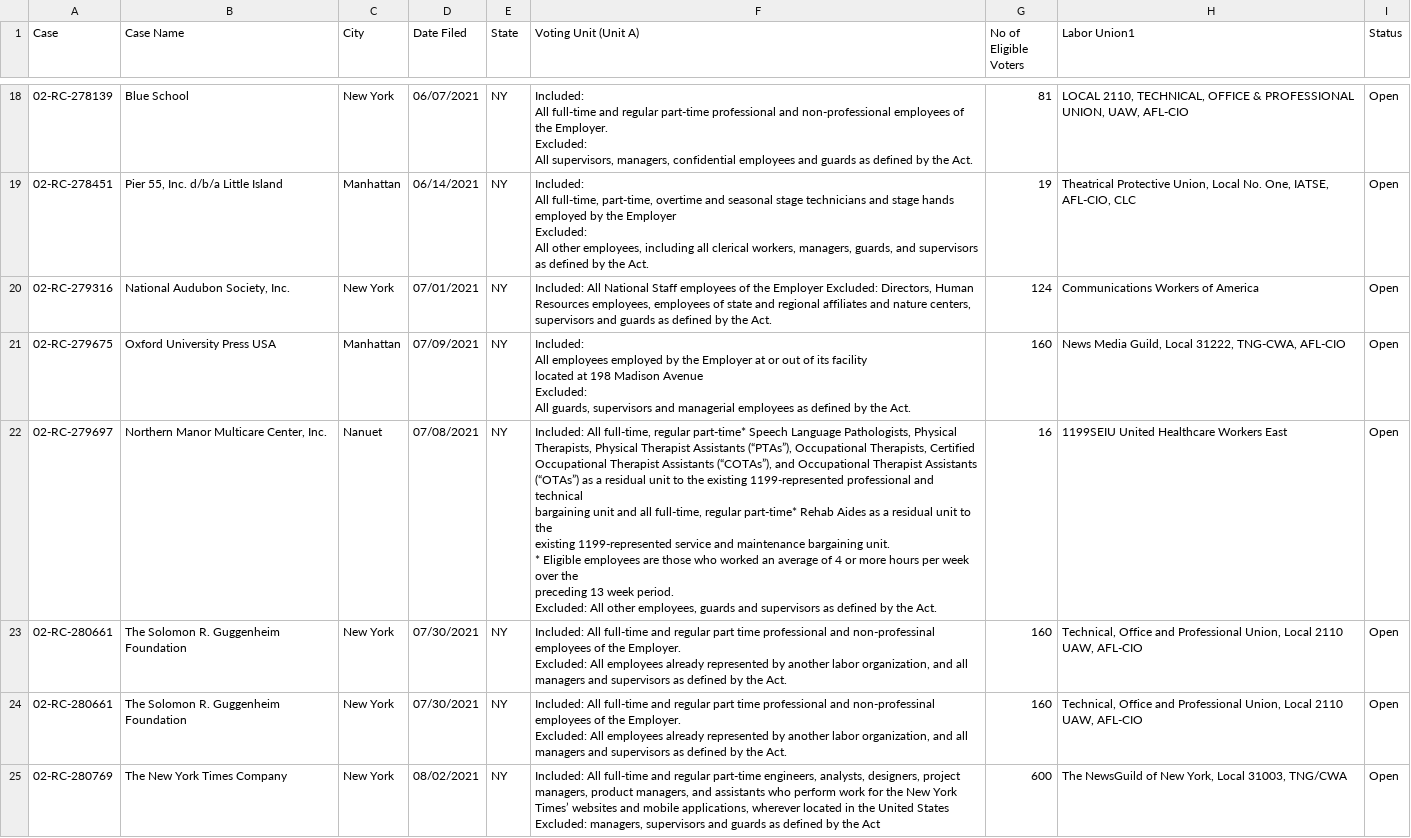
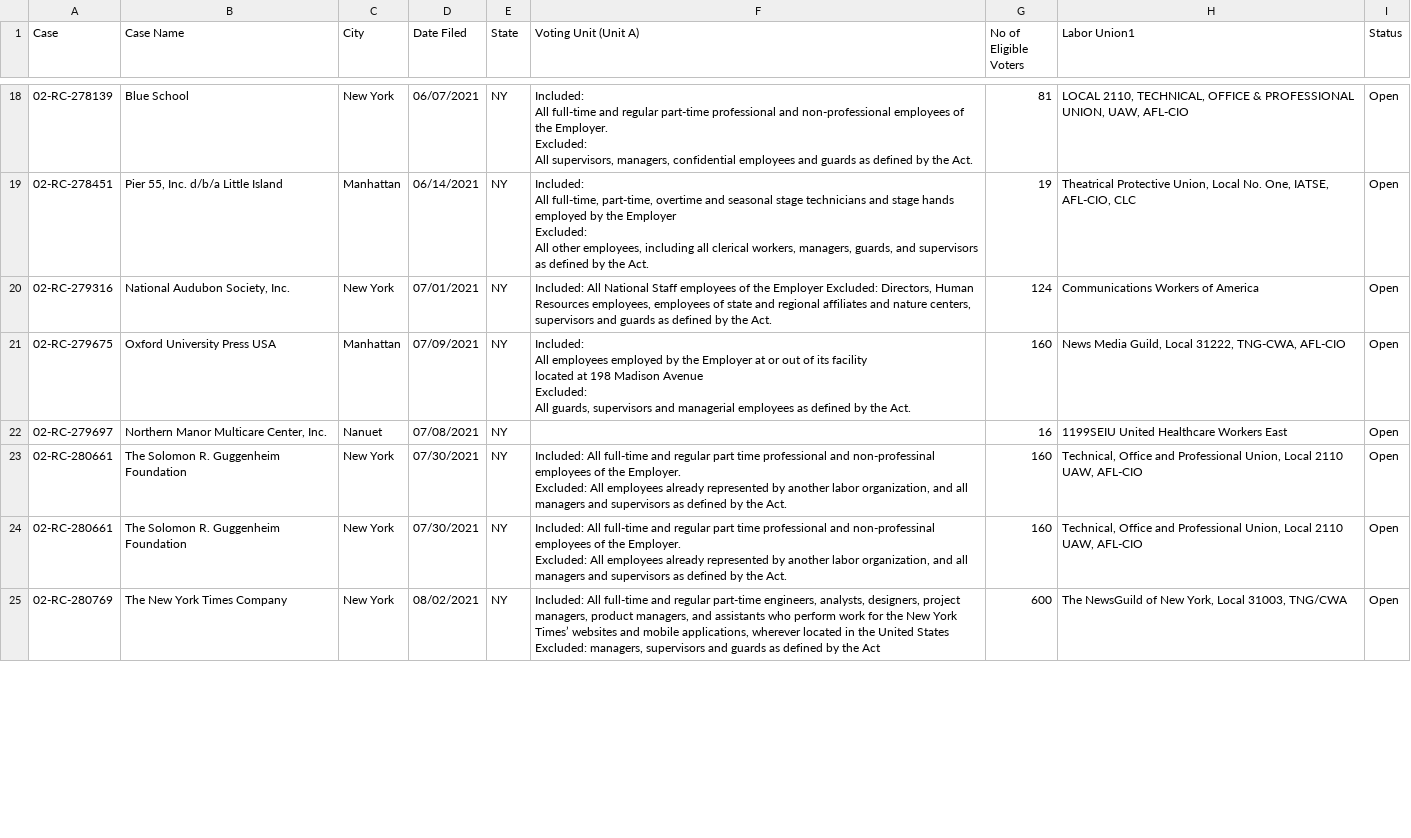
Before and after one commit to reuning/unionwebsite, a CSV file: gen/data/open_petitions.csv, drawn as a sheet; only a part is shown, gaps mark what is left out; the diff covers the shown part only.

Commit message:
Updated data

```diff
--- a/gen/data/open_petitions.csv
+++ b/gen/data/open_petitions.csv
@@ -47,13 +47,3 @@ All guards, supervisors and managerial employees as defined by the Act.
 ",160,"News Media Guild, Local 31222, TNG-CWA, AFL-CIO","Open"
-"02-RC-279697","Northern Manor Multicare Center, Inc.","Nanuet","07/08/2021","NY","Included: All full-time, regular part-time* Speech Language Pathologists, Physical
-Therapists, Physical Therapist Assistants (“PTAs”), Occupational Therapists, Certified
-Occupational Therapist Assistants (“COTAs”), and Occupational Therapist Assistants
-(“OTAs”) as a residual unit to the existing 1199-represented professional and technical
-bargaining unit and all full-time, regular part-time* Rehab Aides as a residual unit to the
-existing 1199-represented service and maintenance bargaining unit.
-* Eligible employees are those who worked an average of 4 or more hours per week over the
-preceding 13 week period.
-Excluded: All other employees, guards and supervisors as defined by the Act.
-
-",16,"1199SEIU United Healthcare Workers East","Open"
+"02-RC-279697","Northern Manor Multicare Center, Inc.","Nanuet","07/08/2021","NY","",16,"1199SEIU United Healthcare Workers East","Open"
 "02-RC-280661"," The Solomon R. Guggenheim Foundation","New York","07/30/2021","NY","Included: All full-time and regular part time professional and non-professinal employees of the Employer.
```
Also changed, not shown: 3 added rows, 1 removed row and 6 edited cells elsewhere in this file.
